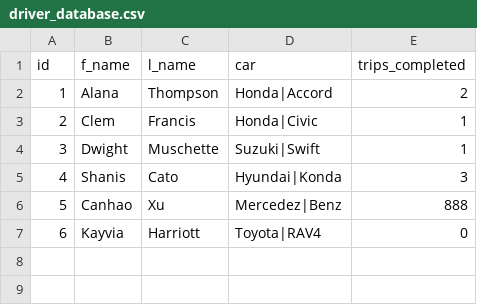
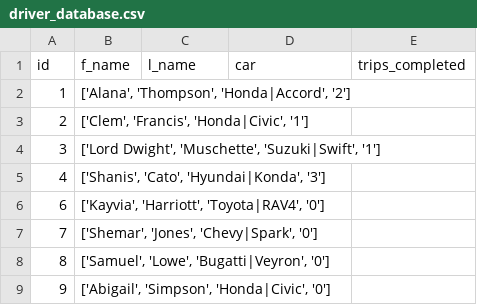
Before and after one commit to Dwight-M/YoubaFinal, a CSV file: database/driver_database.csv, drawn as a sheet.

```diff
--- a/database/driver_database.csv
+++ b/database/driver_database.csv
@@ -1,7 +1,9 @@
 id,f_name,l_name,car,trips_completed
-1,Alana,Thompson,Honda|Accord,2
-2,Clem,Francis,Honda|Civic,1
-3,Dwight,Muschette,Suzuki|Swift,1
-4,Shanis,Cato,Hyundai|Konda,3
-5,Canhao,Xu,Mercedez|Benz,888
-6,Kayvia,Harriott,Toyota|RAV4,0
+1,"['Alana', 'Thompson', 'Honda|Accord', '2']"
+2,"['Clem', 'Francis', 'Honda|Civic', '1']"
+3,"['Lord Dwight', 'Muschette', 'Suzuki|Swift', '1']"
+4,"['Shanis', 'Cato', 'Hyundai|Konda', '3']"
+6,"['Kayvia', 'Harriott', 'Toyota|RAV4', '0']"
+7,"['Shemar', 'Jones', 'Chevy|Spark', '0']"
+8,"['Samuel', 'Lowe', 'Bugatti|Veyron', '0']"
+9,"['Abigail', 'Simpson', 'Honda|Civic', '0']"
```
Also changed, not shown: 5 other files.
